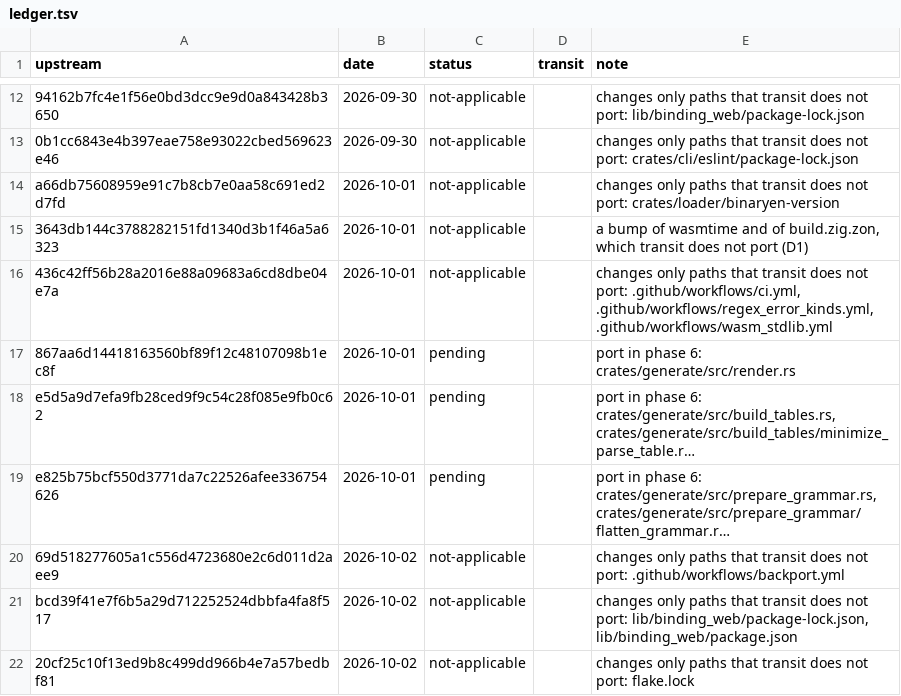
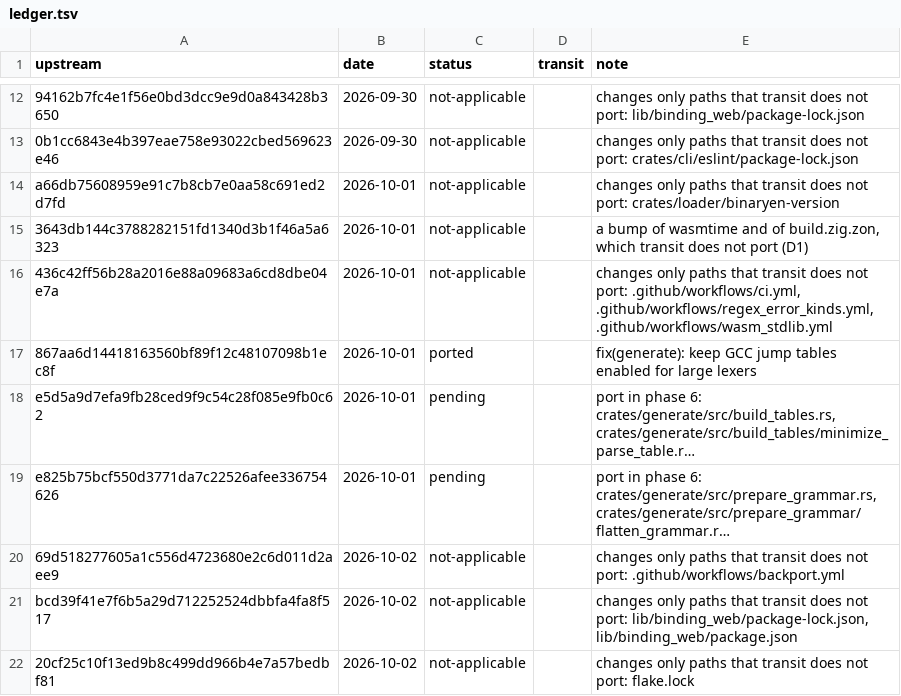
Before and after one commit to xo/transit, a TSV file: docs/upstream/ledger.tsv, drawn as a sheet; only a part is shown, gaps mark what is left out; long unchanged cells end in …; the diff names each change by its address in the sheet, - before the commit and + after, or states it on an @@ line.

```diff
--- a/docs/upstream/ledger.tsv
+++ b/docs/upstream/ledger.tsv
-C17 (status): pending
+C17 (status): ported
-E17 (note): port in phase 6: crates/generate/src/render.rs
+E17 (note): fix(generate): keep GCC jump tables enabled for large lexers
```
Also changed, not shown: 6 other files.
